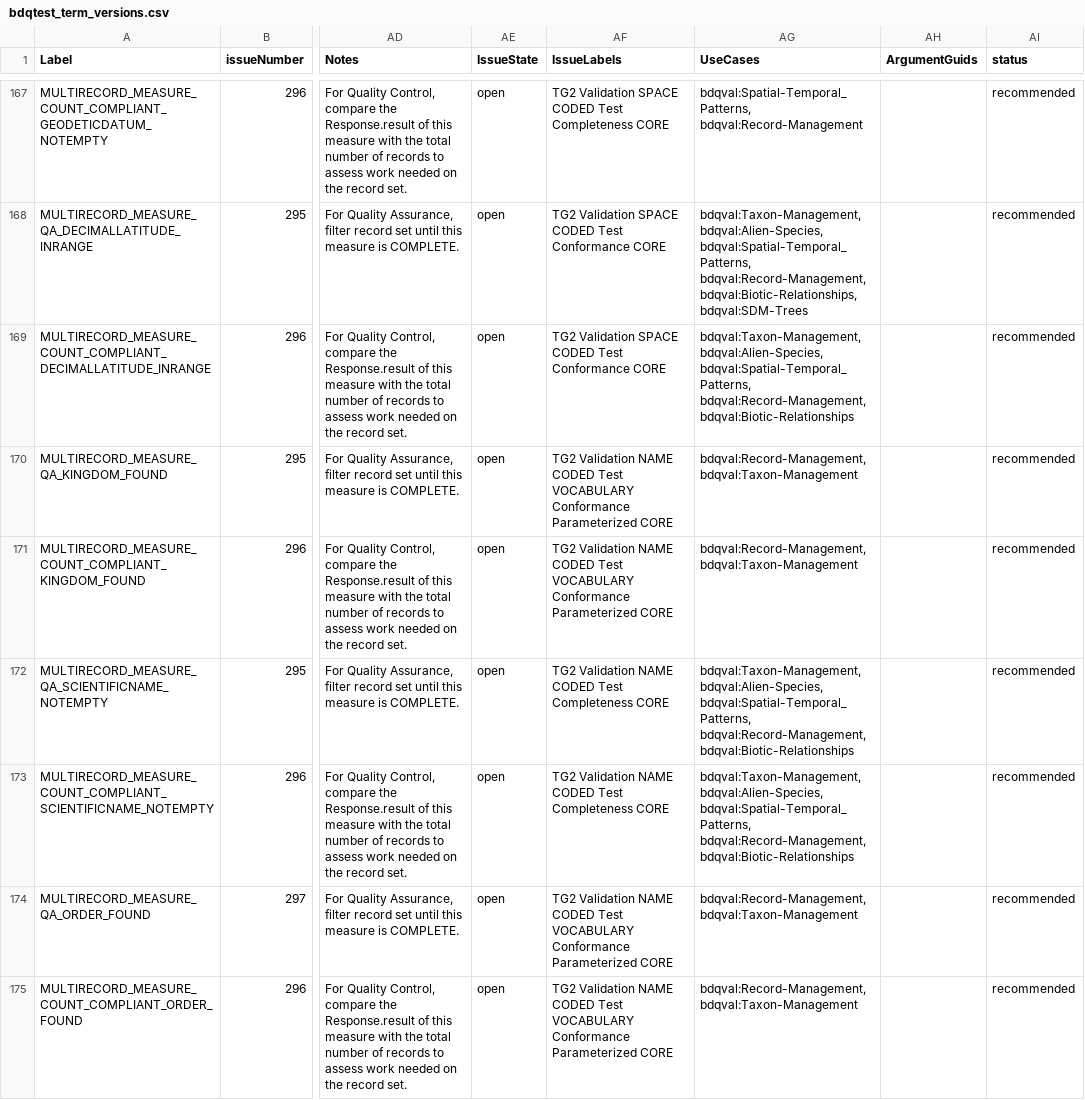
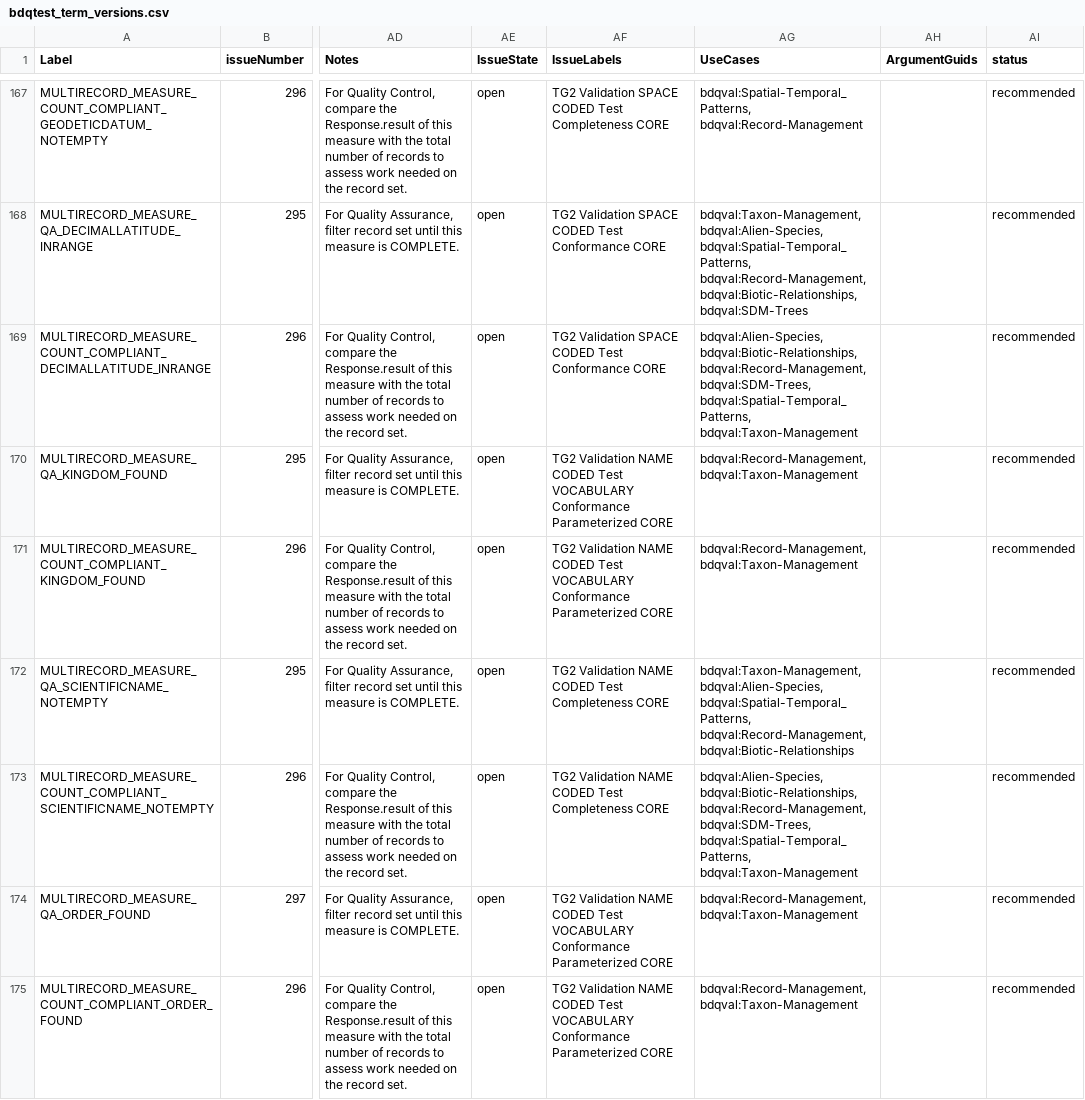
Before and after one commit to tdwg/bdq, a CSV file: tg2/_review/vocabulary/bdqtest_term_versions.csv, drawn as a sheet; only a part is shown, gaps mark what is left out; the diff covers the shown part only; the diff names each change by its address in the sheet, - before the commit and + after, or states it on an @@ line.

Commit message:
For #310 updated list of tests related to use case SDM-Trees to match discussion in the supplement.

```diff
--- a/tg2/_review/vocabulary/bdqtest_term_versions.csv
+++ b/tg2/_review/vocabulary/bdqtest_term_versions.csv
-AG169 (UseCases): bdqval:Taxon-Management, bdqval:Alien-Species, bdqval:Spatial-Temporal_Patterns, bdqval:Record-Management, bdqval:Biotic-Relationships
+AG169 (UseCases): bdqval:Alien-Species, bdqval:Biotic-Relationships, bdqval:Record-Management, bdqval:SDM-Trees, bdqval:Spatial-Temporal_Patterns, bdqval:Taxon-Management
-AG173 (UseCases): bdqval:Taxon-Management, bdqval:Alien-Species, bdqval:Spatial-Temporal_Patterns, bdqval:Record-Management, bdqval:Biotic-Relationships
+AG173 (UseCases): bdqval:Alien-Species, bdqval:Biotic-Relationships, bdqval:Record-Management, bdqval:SDM-Trees, bdqval:Spatial-Temporal_Patterns, bdqval:Taxon-Management
```
Also changed, not shown: 17 edited cells elsewhere in this file, 5 other files.
